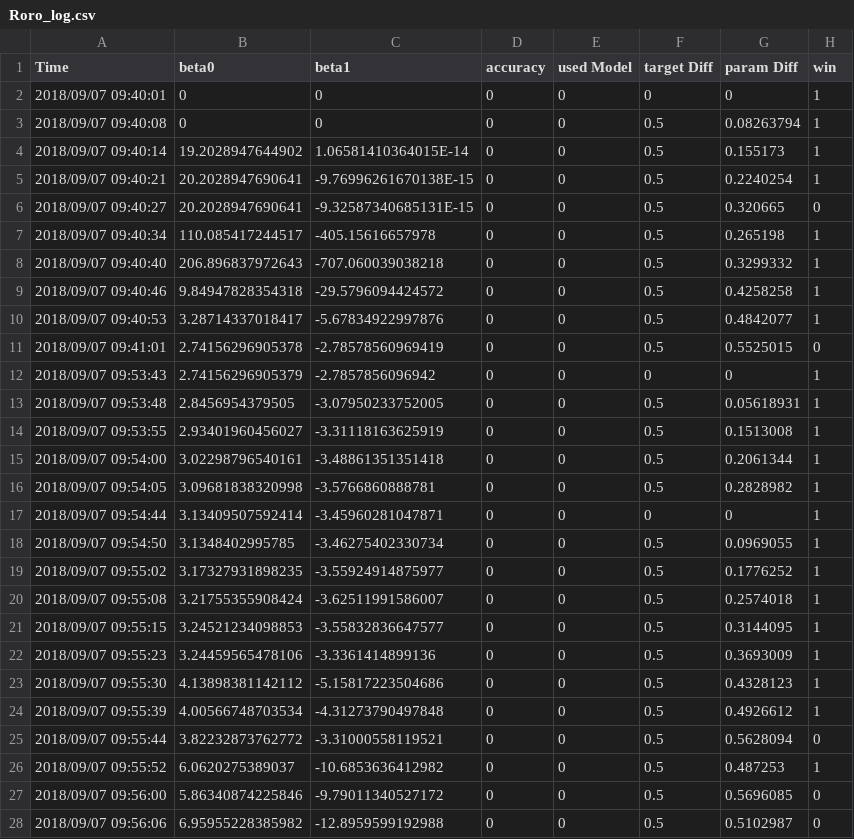
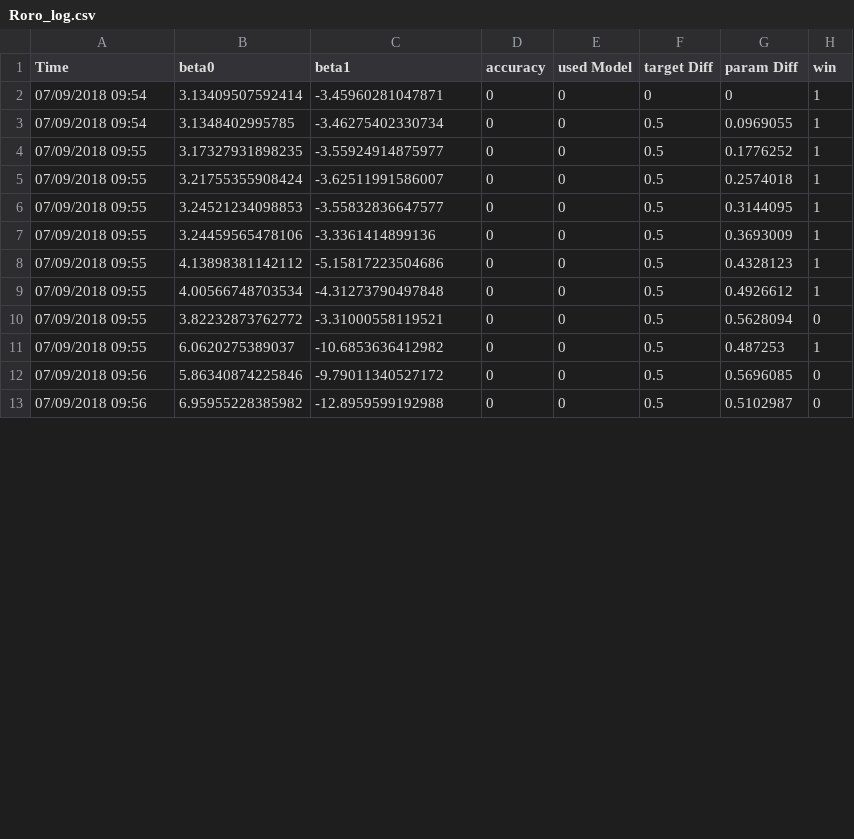
Before and after one commit to GLevieux/DynamicDifficulty, a CSV file: _DatasExperience/Roro_log.csv, drawn as a sheet; only a part is shown; the diff covers the shown part only.

Commit message:
Nouvelle Data v1 et v2

```diff
--- a/_DatasExperience/Roro_log.csv
+++ b/_DatasExperience/Roro_log.csv
@@ -1,28 +1,13 @@
 Time;beta0;beta1;accuracy;used Model;target Diff;param Diff;win
-2018/09/07 09:40:01;0;0;0;0;0;0;1
-2018/09/07 09:40:08;0;0;0;0;0.5;0.08263794;1
-2018/09/07 09:40:14;19.2028947644902;1.06581410364015E-14;0;0;0.5;0.155173;1
-2018/09/07 09:40:21;20.2028947690641;-9.76996261670138E-15;0;0;0.5;0.2240254;1
-2018/09/07 09:40:27;20.2028947690641;-9.32587340685131E-15;0;0;0.5;0.320665;0
-2018/09/07 09:40:34;110.085417244517;-405.15616657978;0;0;0.5;0.265198;1
-2018/09/07 09:40:40;206.896837972643;-707.060039038218;0;0;0.5;0.3299332;1
-2018/09/07 09:40:46;9.84947828354318;-29.5796094424572;0;0;0.5;0.4258258;1
-2018/09/07 09:40:53;3.28714337018417;-5.67834922997876;0;0;0.5;0.4842077;1
-2018/09/07 09:41:01;2.74156296905378;-2.78578560969419;0;0;0.5;0.5525015;0
-2018/09/07 09:53:43;2.74156296905379;-2.7857856096942;0;0;0;0;1
-2018/09/07 09:53:48;2.8456954379505;-3.07950233752005;0;0;0.5;0.05618931;1
-2018/09/07 09:53:55;2.93401960456027;-3.31118163625919;0;0;0.5;0.1513008;1
-2018/09/07 09:54:00;3.02298796540161;-3.48861351351418;0;0;0.5;0.2061344;1
-2018/09/07 09:54:05;3.09681838320998;-3.5766860888781;0;0;0.5;0.2828982;1
-2018/09/07 09:54:44;3.13409507592414;-3.45960281047871;0;0;0;0;1
-2018/09/07 09:54:50;3.1348402995785;-3.46275402330734;0;0;0.5;0.0969055;1
-2018/09/07 09:55:02;3.17327931898235;-3.55924914875977;0;0;0.5;0.1776252;1
-2018/09/07 09:55:08;3.21755355908424;-3.62511991586007;0;0;0.5;0.2574018;1
-2018/09/07 09:55:15;3.24521234098853;-3.55832836647577;0;0;0.5;0.3144095;1
-2018/09/07 09:55:23;3.24459565478106;-3.3361414899136;0;0;0.5;0.3693009;1
-2018/09/07 09:55:30;4.13898381142112;-5.15817223504686;0;0;0.5;0.4328123;1
-2018/09/07 09:55:39;4.00566748703534;-4.31273790497848;0;0;0.5;0.4926612;1
-2018/09/07 09:55:44;3.82232873762772;-3.31000558119521;0;0;0.5;0.5628094;0
-2018/09/07 09:55:52;6.0620275389037;-10.6853636412982;0;0;0.5;0.487253;1
-2018/09/07 09:56:00;5.86340874225846;-9.79011340527172;0;0;0.5;0.5696085;0
-2018/09/07 09:56:06;6.95955228385982;-12.8959599192988;0;0;0.5;0.5102987;0
+07/09/2018 09:54;3.13409507592414;-3.45960281047871;0;0;0;0;1
+07/09/2018 09:54;3.1348402995785;-3.46275402330734;0;0;0.5;0.0969055;1
+07/09/2018 09:55;3.17327931898235;-3.55924914875977;0;0;0.5;0.1776252;1
+07/09/2018 09:55;3.21755355908424;-3.62511991586007;0;0;0.5;0.2574018;1
+07/09/2018 09:55;3.24521234098853;-3.55832836647577;0;0;0.5;0.3144095;1
+07/09/2018 09:55;3.24459565478106;-3.3361414899136;0;0;0.5;0.3693009;1
+07/09/2018 09:55;4.13898381142112;-5.15817223504686;0;0;0.5;0.4328123;1
+07/09/2018 09:55;4.00566748703534;-4.31273790497848;0;0;0.5;0.4926612;1
+07/09/2018 09:55;3.82232873762772;-3.31000558119521;0;0;0.5;0.5628094;0
+07/09/2018 09:55;6.0620275389037;-10.6853636412982;0;0;0.5;0.487253;1
+07/09/2018 09:56;5.86340874225846;-9.79011340527172;0;0;0.5;0.5696085;0
+07/09/2018 09:56;6.95955228385982;-12.8959599192988;0;0;0.5;0.5102987;0
```
Also changed, not shown: 56 edited cells elsewhere in this file, _DatasExperience/Roro_Tank.csv, 13 other files.
